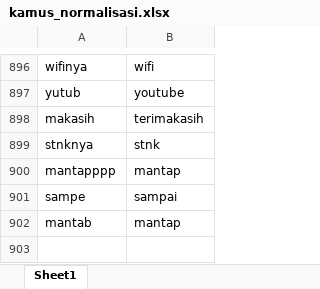
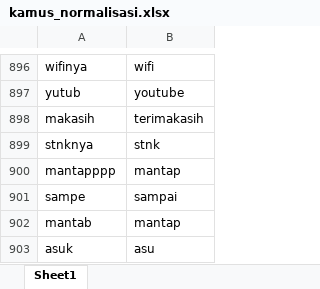
Before and after one commit to RubyChandra/Skripsi-Analisis-Sentimen-Aplikasi-Samsat-Digital-Nasional, an Excel workbook: static/folder_kamus/kamus_normalisasi.xlsx, sheet Sheet1, drawn as a sheet; only a part is shown, gaps mark what is left out; values as stored, in another font and other column widths than the file's, no borders; the diff names each change by its address in the sheet, - before the commit and + after, or states it on an @@ line.

```diff
--- a/static/folder_kamus/kamus_normalisasi.xlsx (sheet Sheet1)
+++ b/static/folder_kamus/kamus_normalisasi.xlsx (sheet Sheet1)
+row 903: asuk | asu
```
Also changed, not shown: 8 other files.
